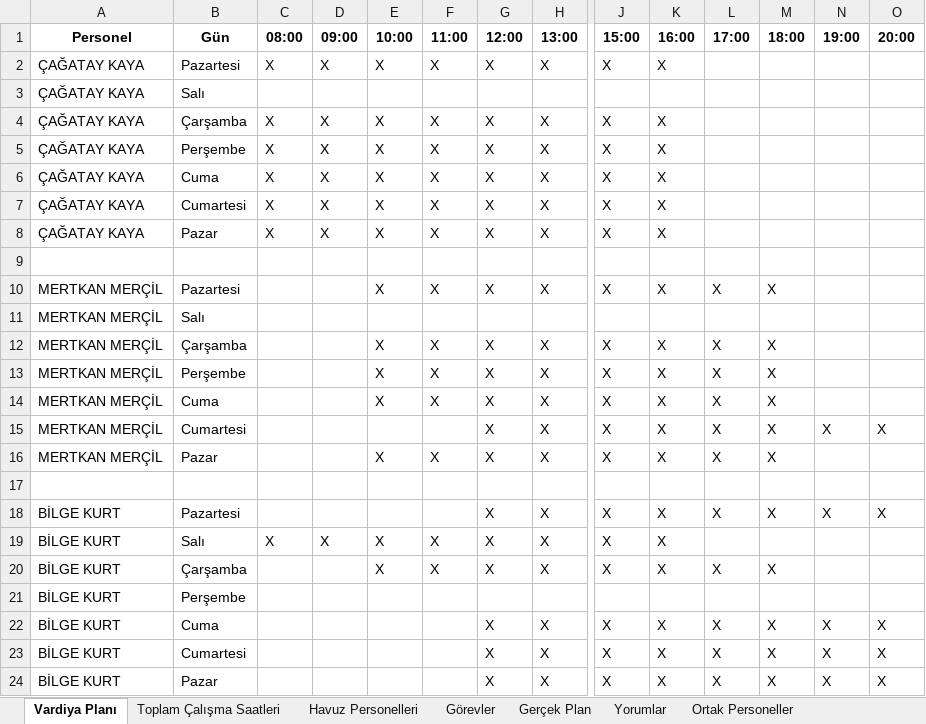
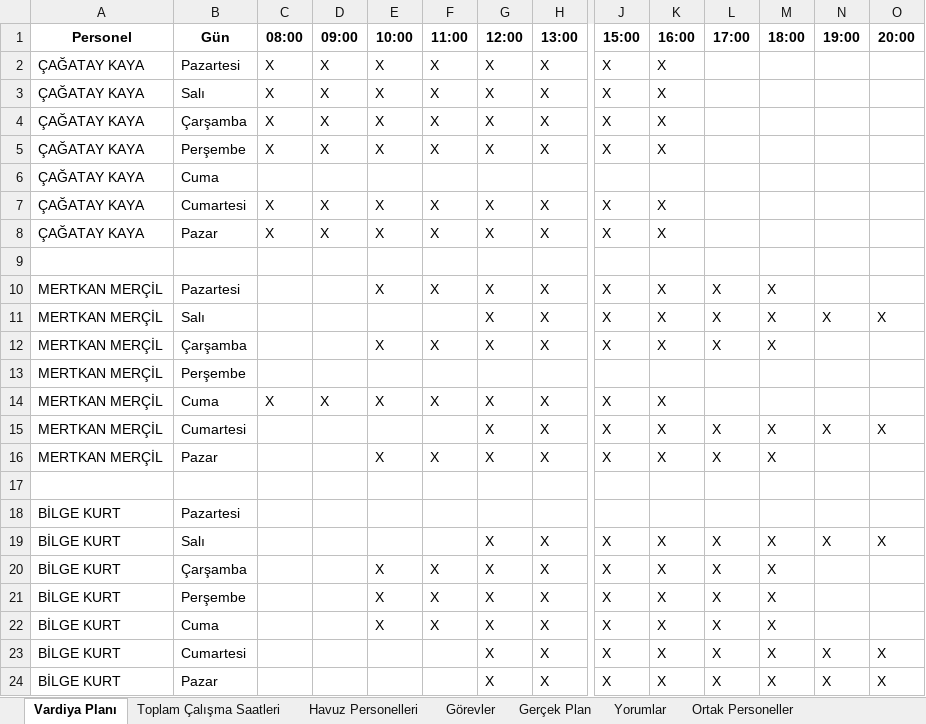
Before and after one commit to tturan6446/testtest, an Excel workbook: vardiya_planı.xlsx, sheet Vardiya Planı, drawn as a sheet; only a part is shown, gaps mark what is left out; values as stored, in another font and other column widths than the file's, no borders; removed rows and columns are numbered as before the commit, all else as after; rows hold the shown columns only; the diff covers the shown part only; the diff names each change by its address in the sheet, - before the commit and + after, or states it on an @@ line.

Commit message:
update vardiya_planı

```diff
--- a/vardiya_planı.xlsx (sheet Vardiya Planı)
+++ b/vardiya_planı.xlsx (sheet Vardiya Planı)
-row 3: ÇAĞATAY KAYA | Salı
+row 3: ÇAĞATAY KAYA | Salı | X | X | X | X | X | X | X | X
-row 6: ÇAĞATAY KAYA | Cuma | X | X | X | X | X | X | X | X
+row 6: ÇAĞATAY KAYA | Cuma
-row 11: MERTKAN MERÇİL | Salı
+row 11: MERTKAN MERÇİL | Salı |  |  |  |  | X | X | X | X | X | X | X | X
-row 13: MERTKAN MERÇİL | Perşembe |  |  | X | X | X | X | X | X | X | X
+row 13: MERTKAN MERÇİL | Perşembe
-C14 (08:00): (empty)
+C14 (08:00): X
-D14 (09:00): (empty)
+D14 (09:00): X
-L14 (17:00): X
+L14 (17:00): (empty)
-M14 (18:00): X
+M14 (18:00): (empty)
+row 18: BİLGE KURT | Pazartesi
-B19 (Gün): Pazartesi
+B19 (Gün): Salı
-row 19: BİLGE KURT | Salı | X | X | X | X | X | X | X | X
-row 21: BİLGE KURT | Perşembe
+row 21: BİLGE KURT | Perşembe |  |  | X | X | X | X | X | X | X | X
-E22 (10:00): (empty)
+E22 (10:00): X
-F22 (11:00): (empty)
+F22 (11:00): X
-N22 (19:00): X
+N22 (19:00): (empty)
-O22 (20:00): X
+O22 (20:00): (empty)
```
Also changed, not shown: 5 added rows, 5 removed rows and 5 edited cells elsewhere in this sheet, sheet Havuz Personelleri, sheet Toplam Çalışma Saatleri.
